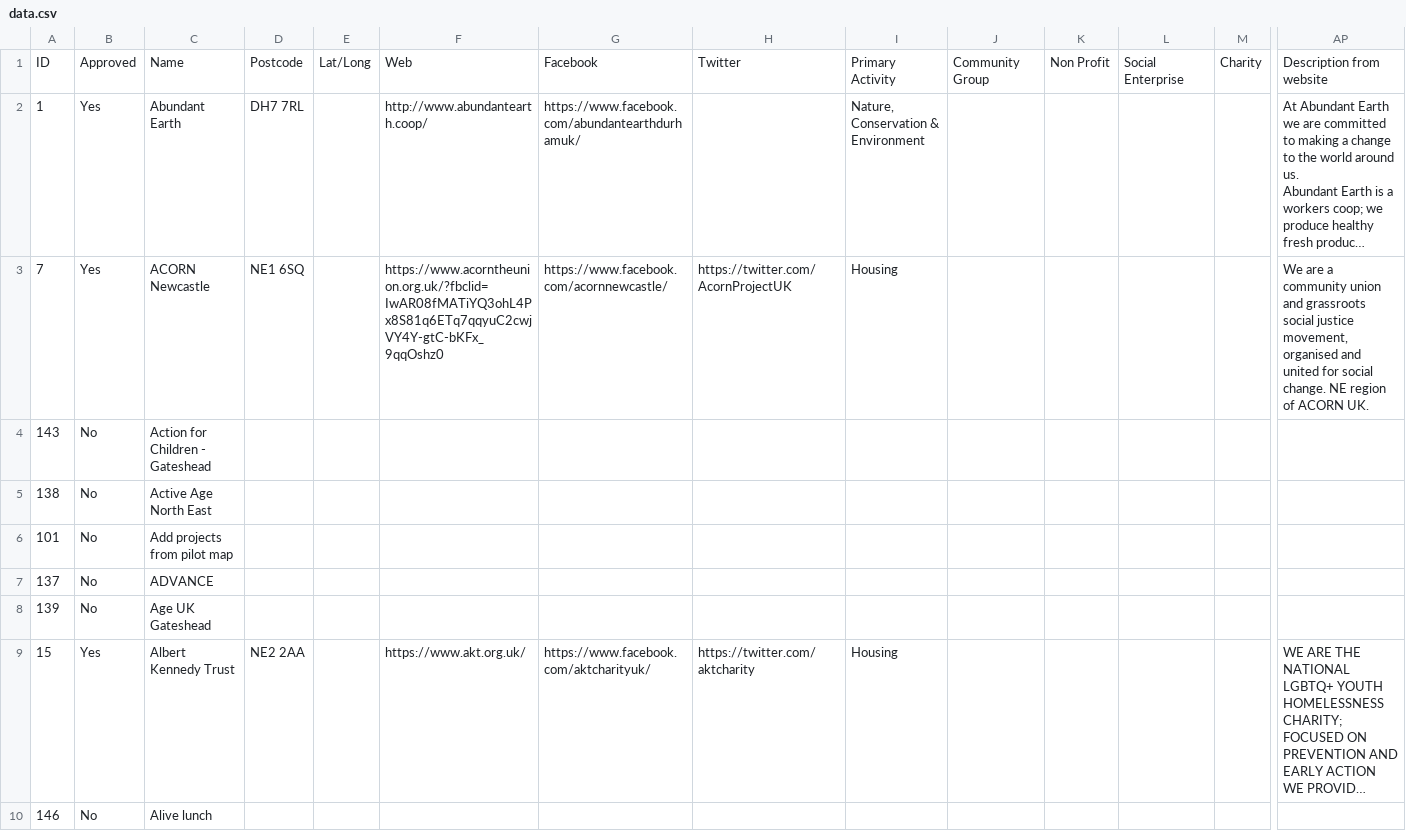
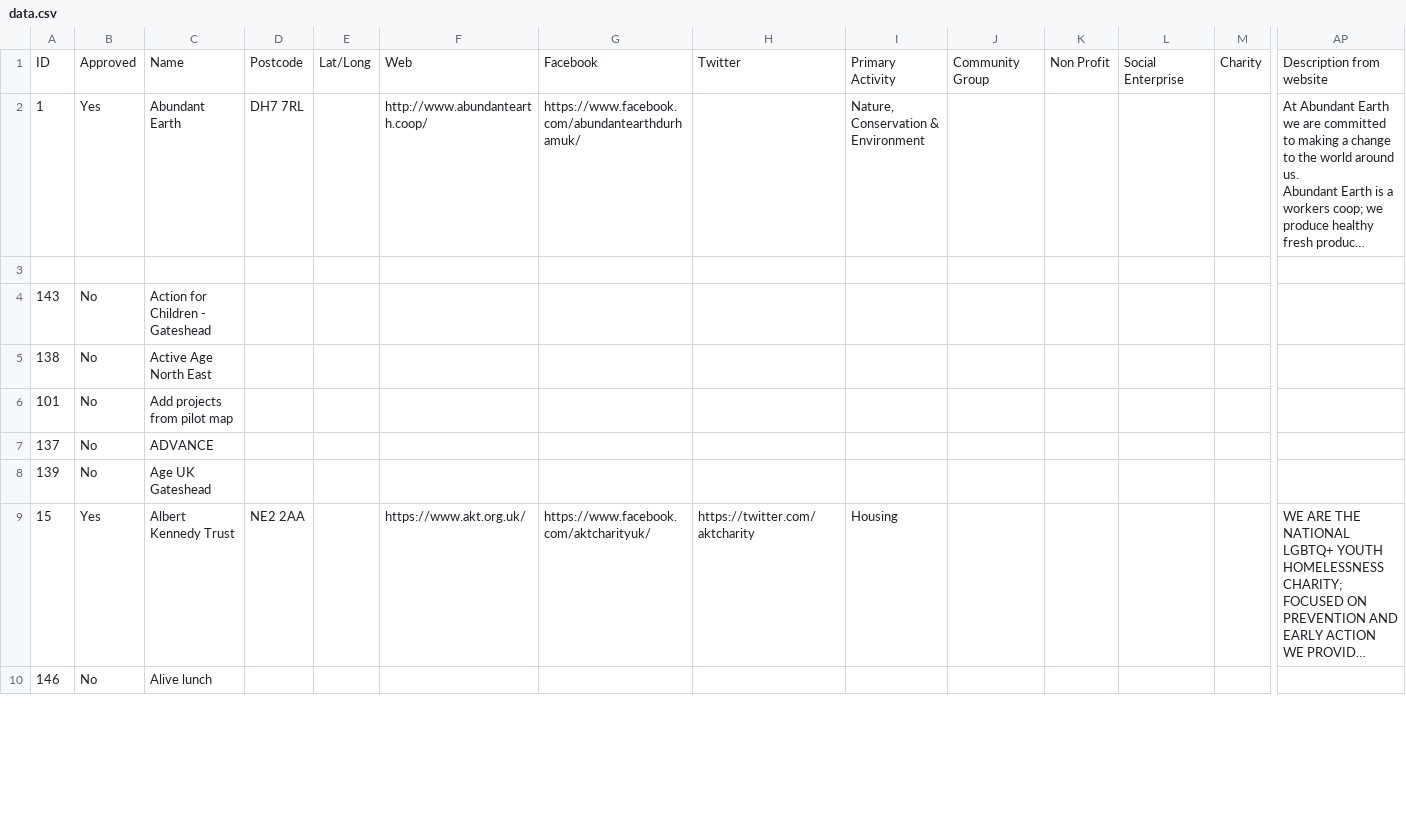
Before and after one commit to DigitalCommons/data-capture, a CSV file: deep-adaptation/data.csv, drawn as a sheet; only a part is shown, gaps mark what is left out; long unchanged cells end in …; rows hold the shown columns only; the diff names each change by its address in the sheet, - before the commit and + after, or states it on an @@ line.

Commit message:
deep-adaptation/data.csv - updated by run 124 of Data download

```diff
--- a/deep-adaptation/data.csv
+++ b/deep-adaptation/data.csv
-row 3: 7 | Yes | ACORN Newcastle | NE1 6SQ |  | https://www.acorntheunion.org.uk/?fbclid=IwAR08fMATiYQ3ohL4Px8S81q6ETq7qqyuC2cwjVY4Y-gtC-bKFx_9qqOshz0 | https://www.facebook.com/acornnewcastle/ | https://twitter.com/AcornProjectUK | Housing |  |  |  |  | We are a community union and grassroots social justice movement, organised and united for social change. NE region of ACORN UK.
+row 3: (empty)
```
